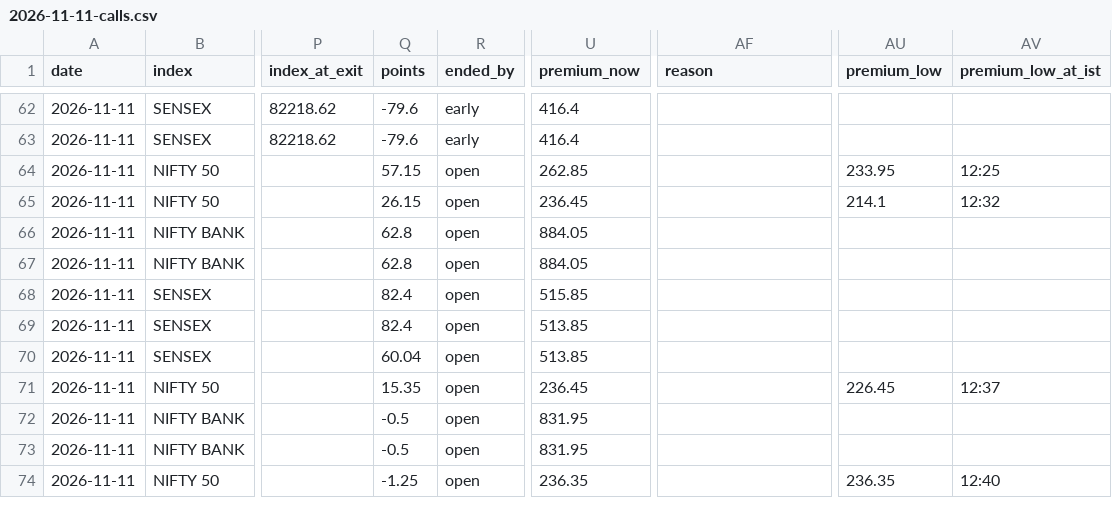
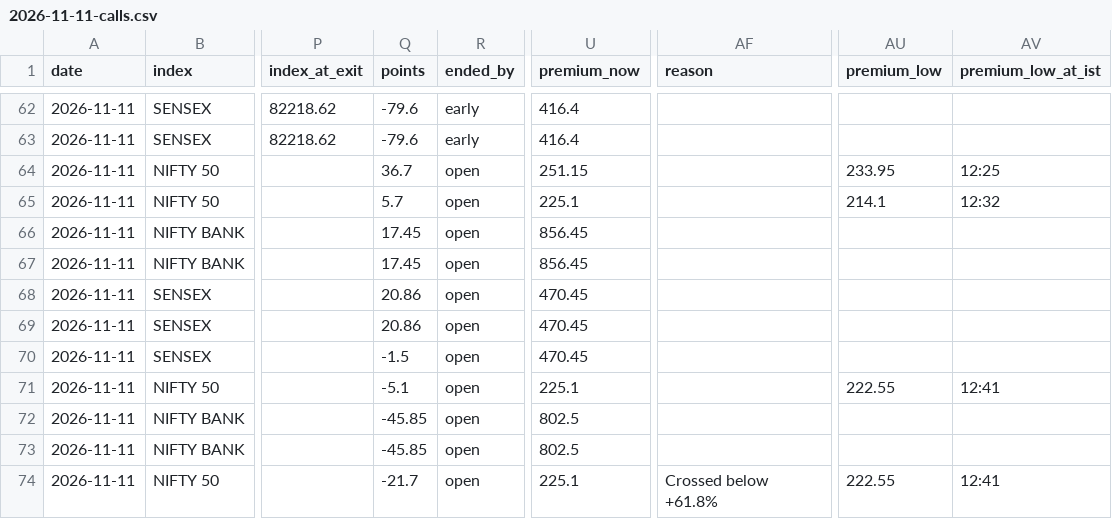
Before and after one commit to AAB-sys/My-Trade, a CSV file: sessions/2026-11-11-calls.csv, drawn as a sheet; only a part is shown, gaps mark what is left out; the diff names each change by its address in the sheet, - before the commit and + after, or states it on an @@ line.

Commit message:
Session 2026-11-11-calls

```diff
--- a/sessions/2026-11-11-calls.csv
+++ b/sessions/2026-11-11-calls.csv
-Q64 (points): 57.15
+Q64 (points): 36.7
-U64 (premium_now): 262.85
+U64 (premium_now): 251.15
-Q65 (points): 26.15
+Q65 (points): 5.7
-U65 (premium_now): 236.45
+U65 (premium_now): 225.1
-Q66:Q67 (points): 62.8
+Q66:Q67 (points): 17.45
-U66:U67 (premium_now): 884.05
+U66:U67 (premium_now): 856.45
-Q68:Q69 (points): 82.4
+Q68:Q69 (points): 20.86
-U68 (premium_now): 515.85
+U68 (premium_now): 470.45
-U69:U70 (premium_now): 513.85
+U69:U70 (premium_now): 470.45
-Q70 (points): 60.04
+Q70 (points): -1.5
-Q71 (points): 15.35
+Q71 (points): -5.1
-U71 (premium_now): 236.45
+U71 (premium_now): 225.1
-AU71 (premium_low): 226.45
+AU71 (premium_low): 222.55
-AV71 (premium_low_at_ist): 12:37
+AV71 (premium_low_at_ist): 12:41
-Q72:Q73 (points): -0.5
+Q72:Q73 (points): -45.85
-U72:U73 (premium_now): 831.95
+U72:U73 (premium_now): 802.5
-Q74 (points): -1.25
+Q74 (points): -21.7
-U74 (premium_now): 236.35
+U74 (premium_now): 225.1
-AF74 (reason): (empty)
+AF74 (reason): Crossed below +61.8%
-AU74 (premium_low): 236.35
+AU74 (premium_low): 222.55
-AV74 (premium_low_at_ist): 12:40
+AV74 (premium_low_at_ist): 12:41
```
